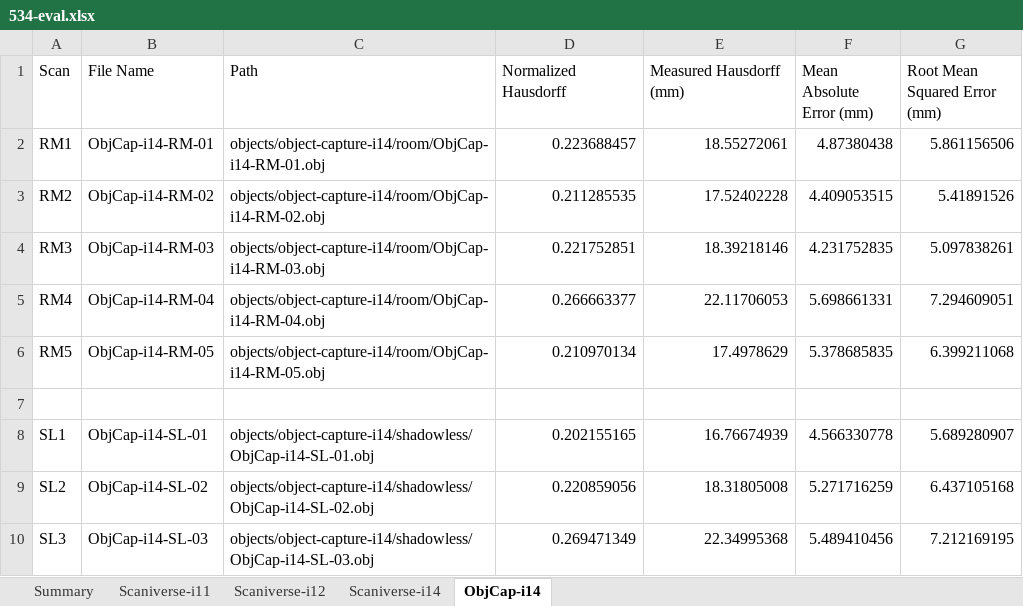
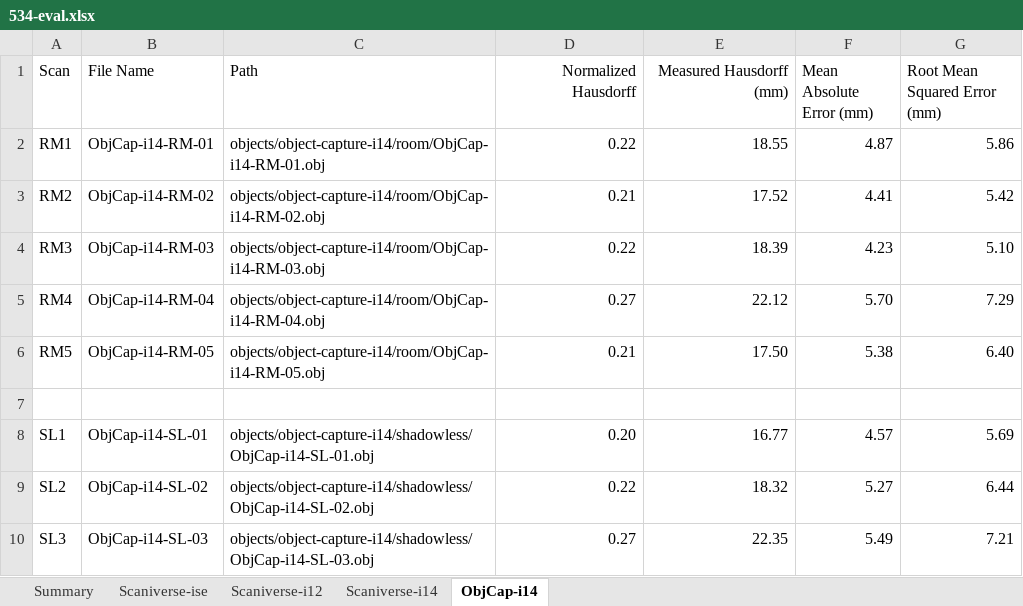
Before and after one commit to Joshua-Chiu/photogrammetry-characterization, an Excel workbook: 534-eval.xlsx, sheet ObjCap-i14, drawn as a sheet; only a part is shown; values as stored, in another font and other column widths than the file's, no borders; the diff covers the shown part only; the diff names each change by its address in the sheet, - before the commit and + after, or states it on an @@ line.

```diff
--- a/534-eval.xlsx (sheet ObjCap-i14)
+++ b/534-eval.xlsx (sheet ObjCap-i14)
-sheet tab: Scaniverse-i11
+sheet tab: Scaniverse-ise
-D1:E1 alignment: left
+D1:E1 alignment: right
-D2 (Normalized Hausdorff): 0.223688457
+D2 (Normalized Hausdorff): 0.22
-E2 (Measured Hausdorff (mm)): 18.55272061
+E2 (Measured Hausdorff (mm)): 18.55
-F2 (Mean Absolute Error (mm)): 4.87380438
+F2 (Mean Absolute Error (mm)): 4.87
-G2 (Root Mean Squared Error (mm)): 5.861156506
+G2 (Root Mean Squared Error (mm)): 5.86
-D3 (Normalized Hausdorff): 0.211285535
+D3 (Normalized Hausdorff): 0.21
-E3 (Measured Hausdorff (mm)): 17.52402228
+E3 (Measured Hausdorff (mm)): 17.52
-F3 (Mean Absolute Error (mm)): 4.409053515
+F3 (Mean Absolute Error (mm)): 4.41
-G3 (Root Mean Squared Error (mm)): 5.41891526
+G3 (Root Mean Squared Error (mm)): 5.42
-D4 (Normalized Hausdorff): 0.221752851
+D4 (Normalized Hausdorff): 0.22
-E4 (Measured Hausdorff (mm)): 18.39218146
+E4 (Measured Hausdorff (mm)): 18.39
-F4 (Mean Absolute Error (mm)): 4.231752835
+F4 (Mean Absolute Error (mm)): 4.23
-G4 (Root Mean Squared Error (mm)): 5.097838261
+G4 (Root Mean Squared Error (mm)): 5.10
-D5 (Normalized Hausdorff): 0.266663377
+D5 (Normalized Hausdorff): 0.27
-E5 (Measured Hausdorff (mm)): 22.11706053
+E5 (Measured Hausdorff (mm)): 22.12
-F5 (Mean Absolute Error (mm)): 5.698661331
+F5 (Mean Absolute Error (mm)): 5.70
-G5 (Root Mean Squared Error (mm)): 7.294609051
+G5 (Root Mean Squared Error (mm)): 7.29
-D6 (Normalized Hausdorff): 0.210970134
+D6 (Normalized Hausdorff): 0.21
-E6 (Measured Hausdorff (mm)): 17.4978629
+E6 (Measured Hausdorff (mm)): 17.50
-F6 (Mean Absolute Error (mm)): 5.378685835
+F6 (Mean Absolute Error (mm)): 5.38
-G6 (Root Mean Squared Error (mm)): 6.399211068
+G6 (Root Mean Squared Error (mm)): 6.40
-D8 (Normalized Hausdorff): 0.202155165
+D8 (Normalized Hausdorff): 0.20
-E8 (Measured Hausdorff (mm)): 16.76674939
+E8 (Measured Hausdorff (mm)): 16.77
-F8 (Mean Absolute Error (mm)): 4.566330778
+F8 (Mean Absolute Error (mm)): 4.57
-G8 (Root Mean Squared Error (mm)): 5.689280907
+G8 (Root Mean Squared Error (mm)): 5.69
-D9 (Normalized Hausdorff): 0.220859056
+D9 (Normalized Hausdorff): 0.22
-E9 (Measured Hausdorff (mm)): 18.31805008
+E9 (Measured Hausdorff (mm)): 18.32
-F9 (Mean Absolute Error (mm)): 5.271716259
+F9 (Mean Absolute Error (mm)): 5.27
-G9 (Root Mean Squared Error (mm)): 6.437105168
+G9 (Root Mean Squared Error (mm)): 6.44
-D10 (Normalized Hausdorff): 0.269471349
+D10 (Normalized Hausdorff): 0.27
-E10 (Measured Hausdorff (mm)): 22.34995368
+E10 (Measured Hausdorff (mm)): 22.35
-F10 (Mean Absolute Error (mm)): 5.489410456
+F10 (Mean Absolute Error (mm)): 5.49
-G10 (Root Mean Squared Error (mm)): 7.212169195
+G10 (Root Mean Squared Error (mm)): 7.21
```
Also changed, not shown: 4 added rows, 4 removed rows, 8 edited cells and cell formats elsewhere in this sheet, sheet Scaniverse-ise, sheet Scaniverse-i12, sheet Scaniverse-i14, sheet Summary, 20 other files.
